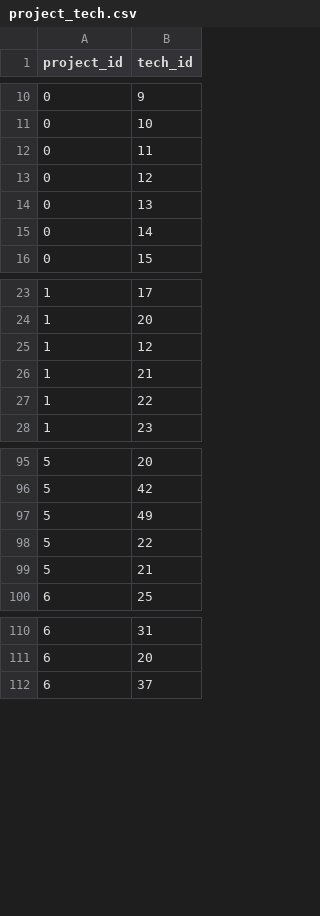
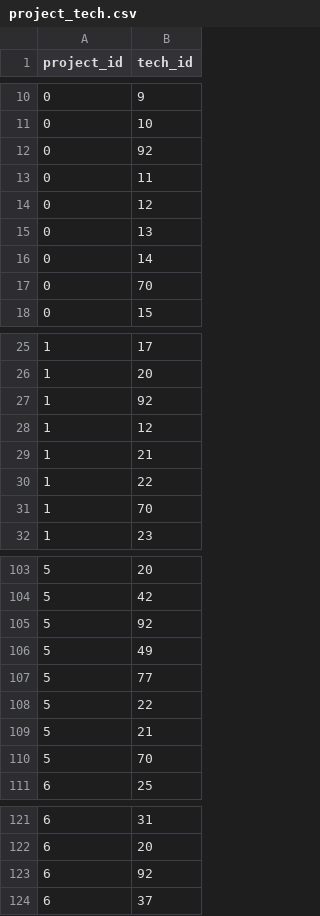
Before and after one commit to jenslaufer/cv, a CSV file: data/project_tech.csv, drawn as a sheet; only a part is shown, gaps mark what is left out; the diff covers the shown part only; the diff names each change by its address in the sheet, - before the commit and + after, or states it on an @@ line.

```diff
--- a/data/project_tech.csv
+++ b/data/project_tech.csv
+row 12: 0 | 92
+row 17: 0 | 70
+row 27: 1 | 92
+row 31: 1 | 70
+row 105: 5 | 92
+row 107: 5 | 77
+row 110: 5 | 70
+row 123: 6 | 92
```
Also changed, not shown: 11 added rows elsewhere in this file, 40 other files.
